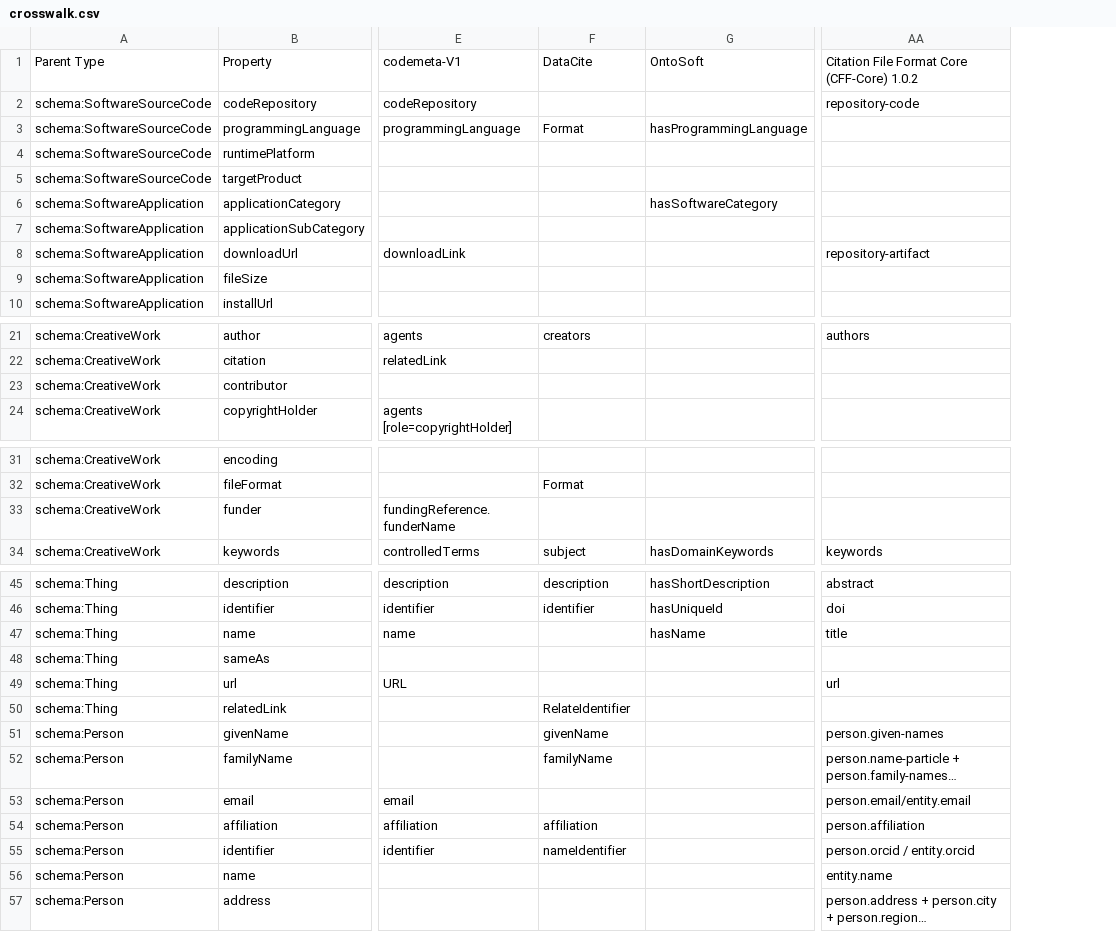
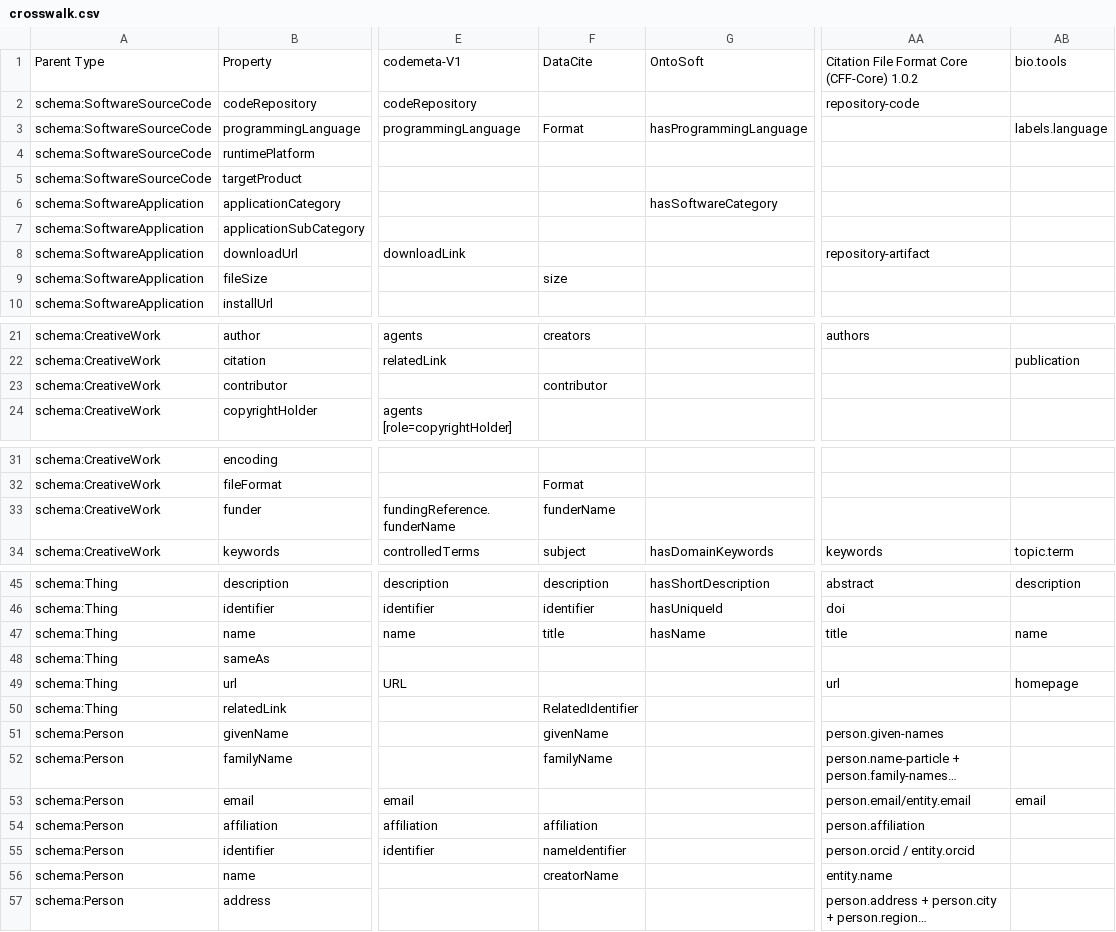
Before and after one commit to caltechlibrary/convert_codemeta, a CSV file: convert_codemeta/crosswalk.csv, drawn as a sheet; only a part is shown, gaps mark what is left out; long unchanged cells end in …; the diff covers the shown part only; the diff names each change by its address in the sheet, - before the commit and + after, or states it on an @@ line.

```diff
--- a/convert_codemeta/crosswalk.csv
+++ b/convert_codemeta/crosswalk.csv
+column AB, rows 1-3: bio.tools |  | labels.language; row 22: publication; row 34: topic.term; rows 45-53: description |  | name |  | homepage |  |  |  | email
-F9: (empty)
+F9: size
-F23: (empty)
+F23: contributor
-F33: (empty)
+F33: funderName
-F47: (empty)
+F47: title
-F50: RelateIdentifier
+F50: RelatedIdentifier
-F56: (empty)
+F56: creatorName
```
Also changed, not shown: 1 edited cell elsewhere in this file, 3 other files.
